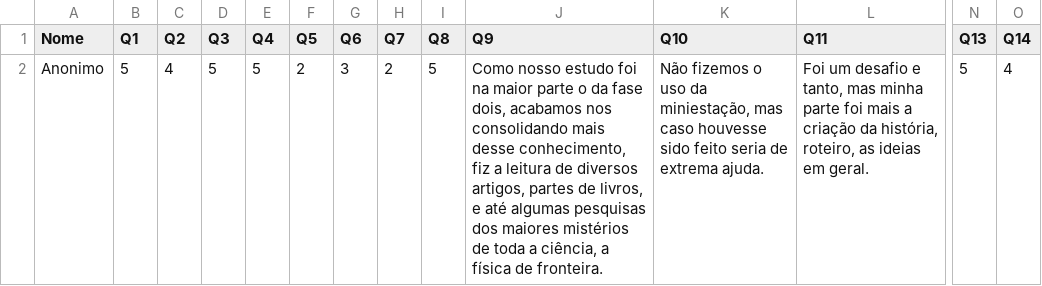
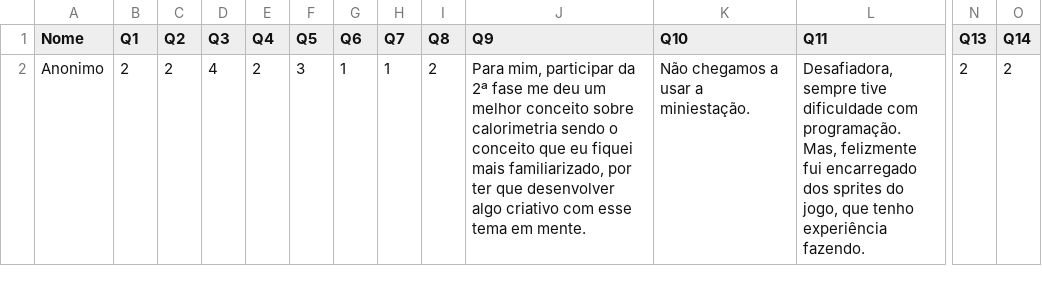
Before and after one commit to Humba-IFSC/T-300_K-Codigo_Albedo, a CSV file: docs/Questionario_T-300K/respostas_gamificacao_Anonimo.csv, drawn as a sheet; only a part is shown, gaps mark what is left out; the diff covers the shown part only; the diff names each change by its address in the sheet, - before the commit and + after, or states it on an @@ line.

Commit message:
Add files via upload

```diff
--- a/docs/Questionario_T-300K/respostas_gamificacao_Anonimo.csv
+++ b/docs/Questionario_T-300K/respostas_gamificacao_Anonimo.csv
-B2 (Q1): 5
+B2 (Q1): 2
-C2 (Q2): 4
+C2 (Q2): 2
-D2 (Q3): 5
+D2 (Q3): 4
-E2 (Q4): 5
+E2 (Q4): 2
-F2 (Q5): 2
+F2 (Q5): 3
-G2 (Q6): 3
+G2 (Q6): 1
-H2 (Q7): 2
+H2 (Q7): 1
-I2 (Q8): 5
+I2 (Q8): 2
-J2 (Q9): Como nosso estudo foi na maior parte o da fase dois, acabamos nos consolidando mais desse conhecimento, fiz a leitura de diversos artigos, partes de livros, e até algumas pesquisas dos maiores mistérios de toda a ciência, a física de fronteira.
+J2 (Q9): Para mim, participar da 2ª fase me deu um melhor conceito sobre calorimetria sendo o conceito que eu fiquei mais familiarizado, por ter que desenvolver algo criativo com esse tema em mente.
-K2 (Q10): Não fizemos o uso da miniestação, mas caso houvesse sido feito seria de extrema ajuda.
+K2 (Q10): Não chegamos a usar a miniestação.
-L2 (Q11): Foi um desafio e tanto, mas minha parte foi mais a criação da história, roteiro, as ideias em geral.
+L2 (Q11): Desafiadora, sempre tive dificuldade com programação. Mas, felizmente fui encarregado dos sprites do jogo, que tenho experiência fazendo.
-N2 (Q13): 5
+N2 (Q13): 2
-O2 (Q14): 4
+O2 (Q14): 2
```
Also changed, not shown: 8 edited cells elsewhere in this file.
